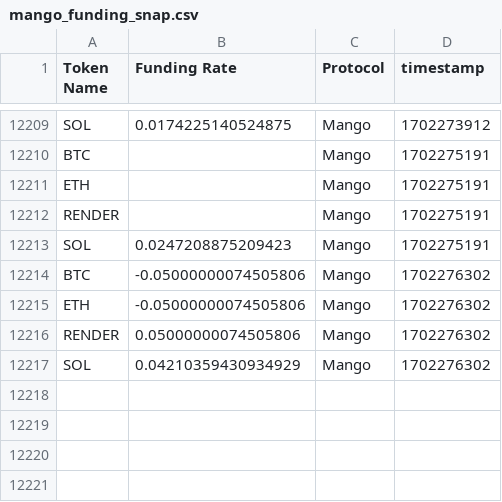
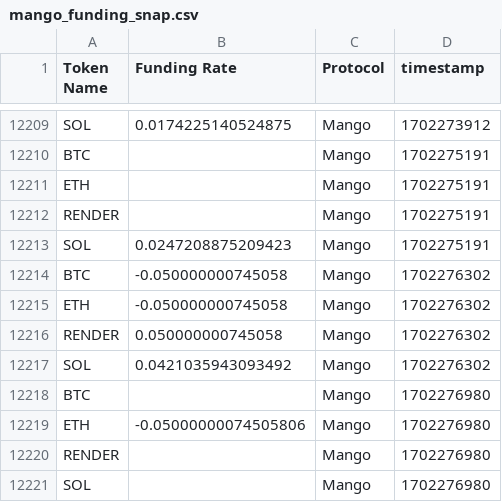
Before and after one commit to 0xsumatt/funding_rate_snaps, a CSV file: mango_funding_snap.csv, drawn as a sheet; only a part is shown, gaps mark what is left out.

```diff
--- a/mango_funding_snap.csv
+++ b/mango_funding_snap.csv
@@ -12213,5 +12213,9 @@ RENDER,,Mango,1702275191
 SOL,0.0247208875209423,Mango,1702275191
-BTC,-0.05000000074505806,Mango,1702276302
-ETH,-0.05000000074505806,Mango,1702276302
-RENDER,0.05000000074505806,Mango,1702276302
-SOL,0.04210359430934929,Mango,1702276302
+BTC,-0.050000000745058,Mango,1702276302
+ETH,-0.050000000745058,Mango,1702276302
+RENDER,0.050000000745058,Mango,1702276302
+SOL,0.0421035943093492,Mango,1702276302
+BTC,,Mango,1702276980
+ETH,-0.05000000074505806,Mango,1702276980
+RENDER,,Mango,1702276980
+SOL,,Mango,1702276980
```
Also changed, not shown: 1 other file.
